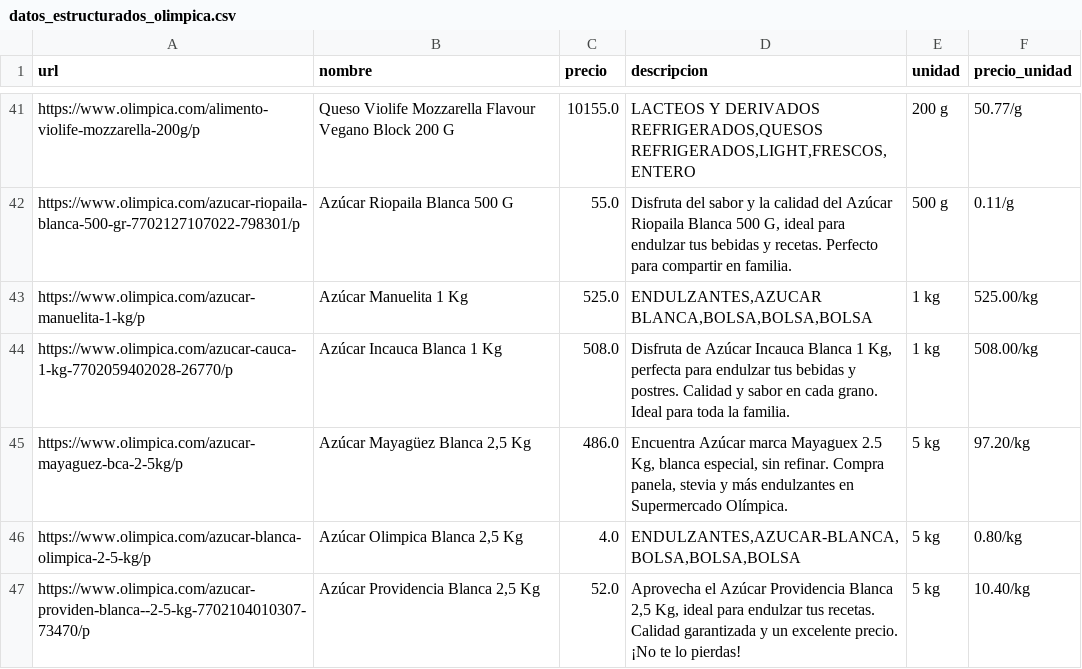
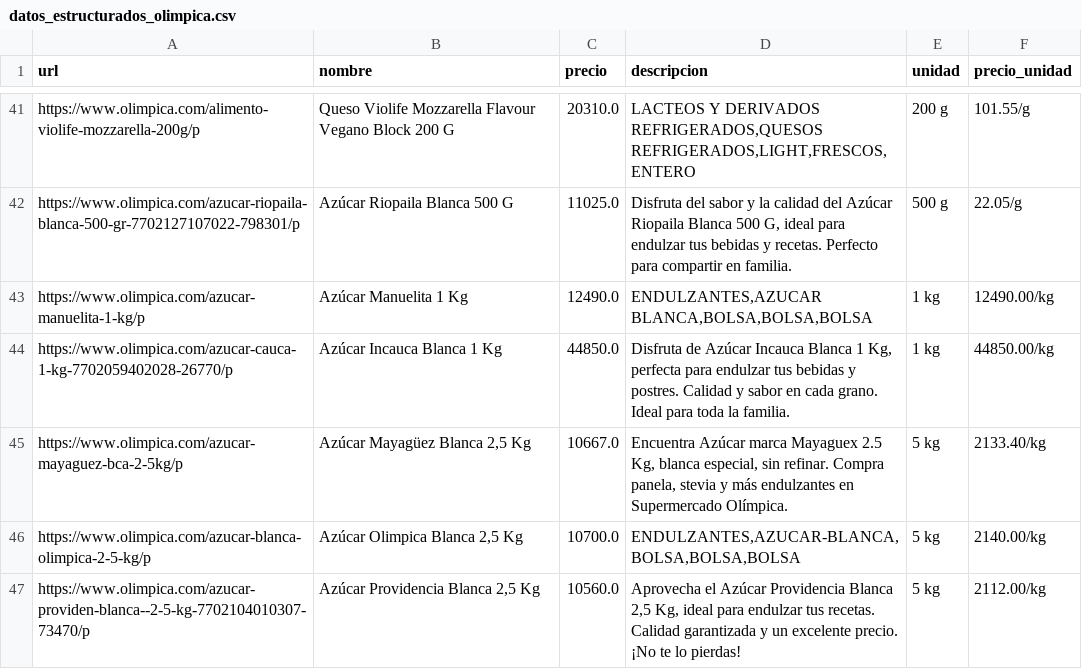
Before and after one commit to GianCass/Tesis-Scraping, a CSV file: datos_estructurados_olimpica.csv, drawn as a sheet; only a part is shown, gaps mark what is left out; the diff covers the shown part only; the diff names each change by its address in the sheet, - before the commit and + after, or states it on an @@ line.

```diff
--- a/datos_estructurados_olimpica.csv
+++ b/datos_estructurados_olimpica.csv
-C41 (precio): 10155.0
+C41 (precio): 20310.0
-F41 (precio_unidad): 50.77/g
+F41 (precio_unidad): 101.55/g
-C42 (precio): 55.0
+C42 (precio): 11025.0
-F42 (precio_unidad): 0.11/g
+F42 (precio_unidad): 22.05/g
-C43 (precio): 525.0
+C43 (precio): 12490.0
-F43 (precio_unidad): 525.00/kg
+F43 (precio_unidad): 12490.00/kg
-C44 (precio): 508.0
+C44 (precio): 44850.0
-F44 (precio_unidad): 508.00/kg
+F44 (precio_unidad): 44850.00/kg
-C45 (precio): 486.0
+C45 (precio): 10667.0
-F45 (precio_unidad): 97.20/kg
+F45 (precio_unidad): 2133.40/kg
-C46 (precio): 4.0
+C46 (precio): 10700.0
-F46 (precio_unidad): 0.80/kg
+F46 (precio_unidad): 2140.00/kg
-C47 (precio): 52.0
+C47 (precio): 10560.0
-F47 (precio_unidad): 10.40/kg
+F47 (precio_unidad): 2112.00/kg
```
Also changed, not shown: 63 edited cells elsewhere in this file, 1 other file.
